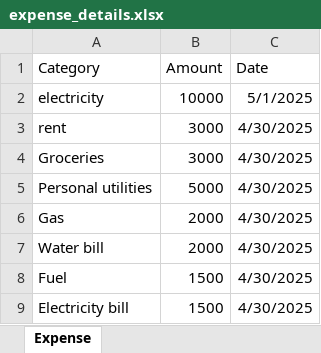
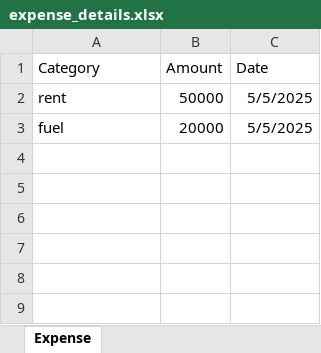
Before and after one commit to preston176/finpal-js-project, an Excel workbook: backend/expense_details.xlsx, sheet Expense, drawn as a sheet; values as stored, in another font and other column widths than the file's, no borders; removed rows and columns are numbered as before the commit, all else as after; the diff names each change by its address in the sheet, - before the commit and + after, or states it on an @@ line.

Commit message:
`Updated expense_details.xlsx and income_details.xlsx files`

```diff
--- a/backend/expense_details.xlsx (sheet Expense)
+++ b/backend/expense_details.xlsx (sheet Expense)
-row 2: electricity | 10000 | 5/1/2025
-B2 (Amount): 3000
+B2 (Amount): 50000
-C2 (Date): 4/30/2025
+C2 (Date): 5/5/2025
-row 4: Groceries | 3000 | 4/30/2025
-row 5: Personal utilities | 5000 | 4/30/2025
-row 6: Gas | 2000 | 4/30/2025
-row 7: Water bill | 2000 | 4/30/2025
-row 8: Fuel | 1500 | 4/30/2025
-row 9: Electricity bill | 1500 | 4/30/2025
+row 3: fuel | 20000 | 5/5/2025
```
Also changed, not shown: backend/income_details.xlsx.
